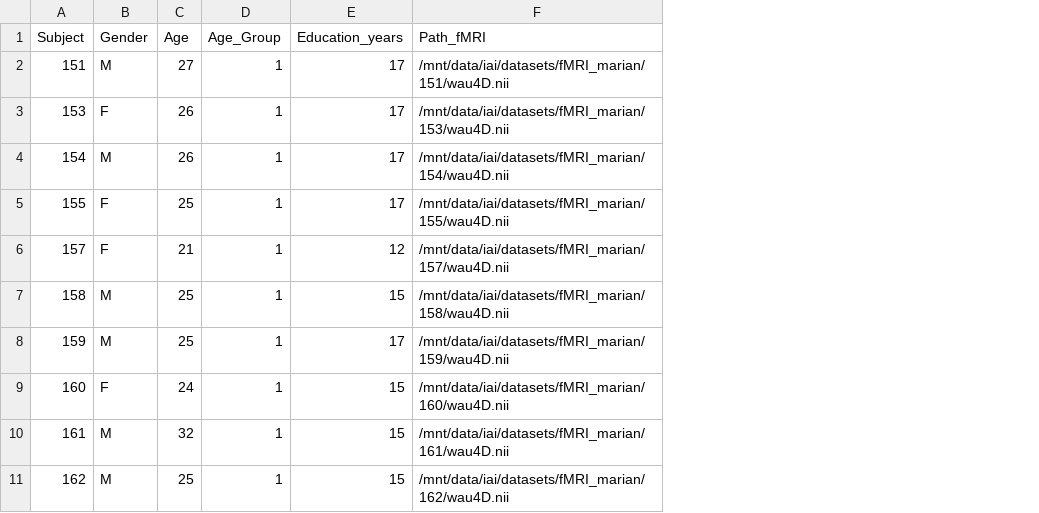
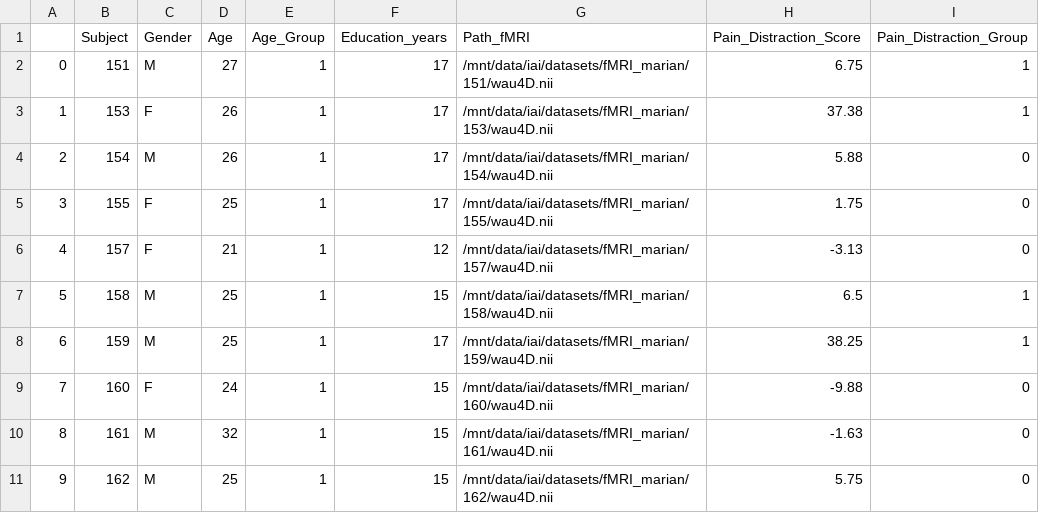
Before and after one commit to gillet-thomas/NeuroViT, a CSV file: src/data/paths_csv.csv, drawn as a sheet; only a part is shown; the diff names each change by its address in the sheet, - before the commit and + after, or states it on an @@ line.

```diff
--- a/src/data/paths_csv.csv
+++ b/src/data/paths_csv.csv
+column A, rows 2-11: 0 | 1 | 2 | 3 | 4 | 5 | 6 | 7 | 8 | 9
+column H (Pain_Distraction_Score), rows 2-11: 6.75 | 37.38 | 5.88 | 1.75 | -3.13 | 6.5 | 38.25 | -9.88 | -1.63 | 5.75
+column I (Pain_Distraction_Group), rows 2-11: 1 | 1 | 0 | 0 | 0 | 1 | 1 | 0 | 0 | 0
```
Also changed, not shown: 58 other files.
